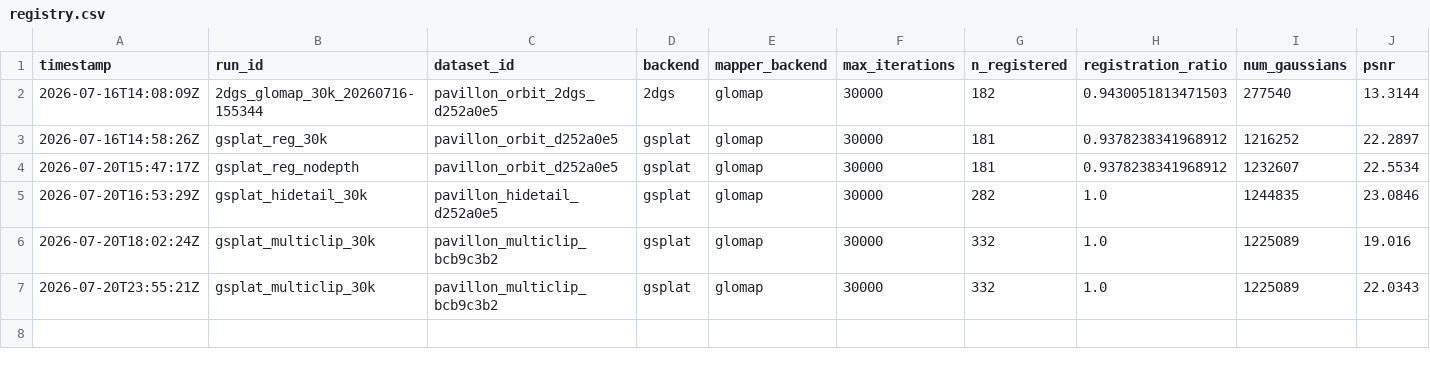
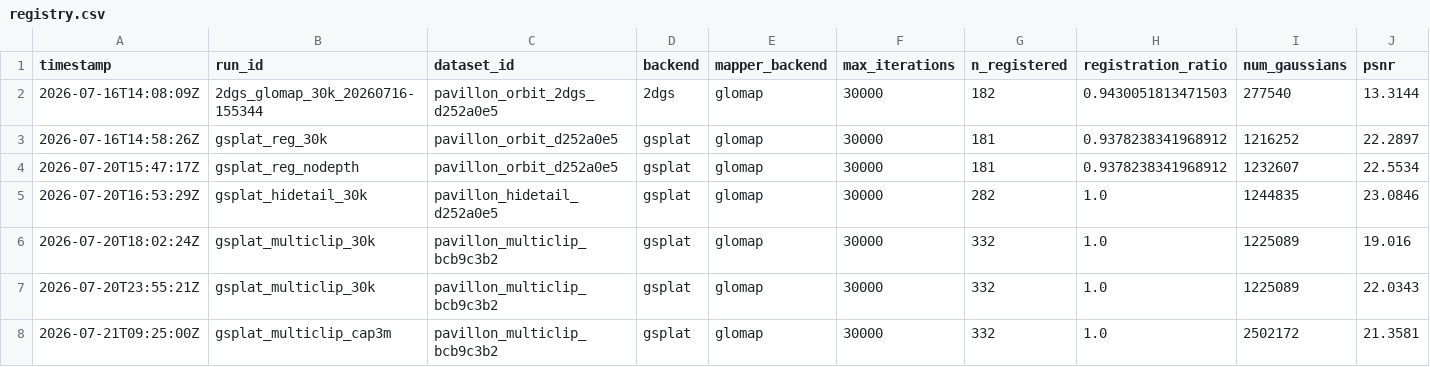
Before and after one commit to Adrikinart/Pavillong3DGS, a CSV file: experiments/registry.csv, drawn as a sheet; only a part is shown; rows hold the shown columns only; the diff names each change by its address in the sheet, - before the commit and + after, or states it on an @@ line.

```diff
--- a/experiments/registry.csv
+++ b/experiments/registry.csv
+row 8: 2026-07-21T09:25:00Z | gsplat_multiclip_cap3m | pavillon_multiclip_bcb9c3b2 | gsplat | glomap | 30000 | 332 | 1.0 | 2502172 | 21.3581
```
Also changed, not shown: 4 other files.
